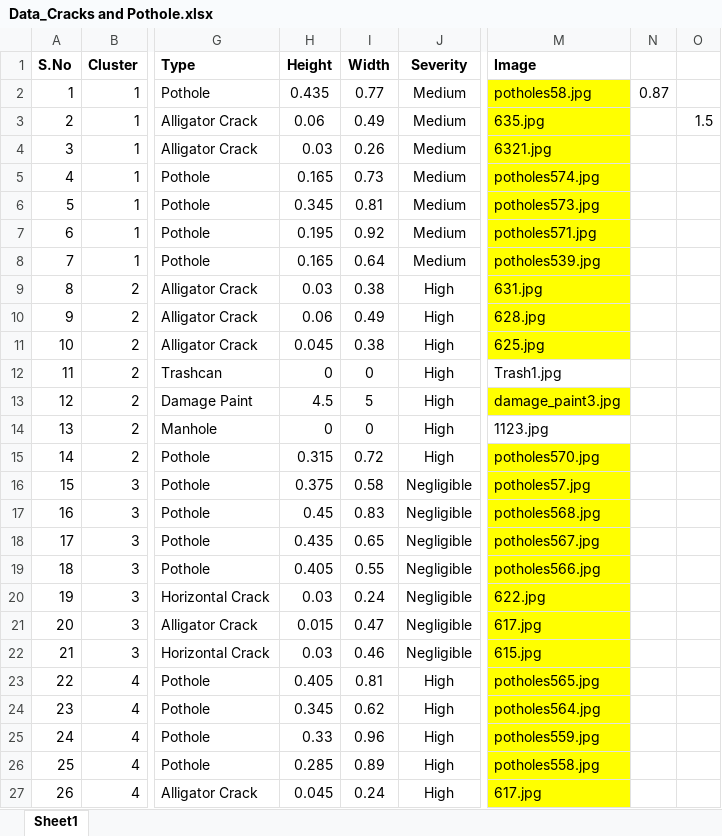
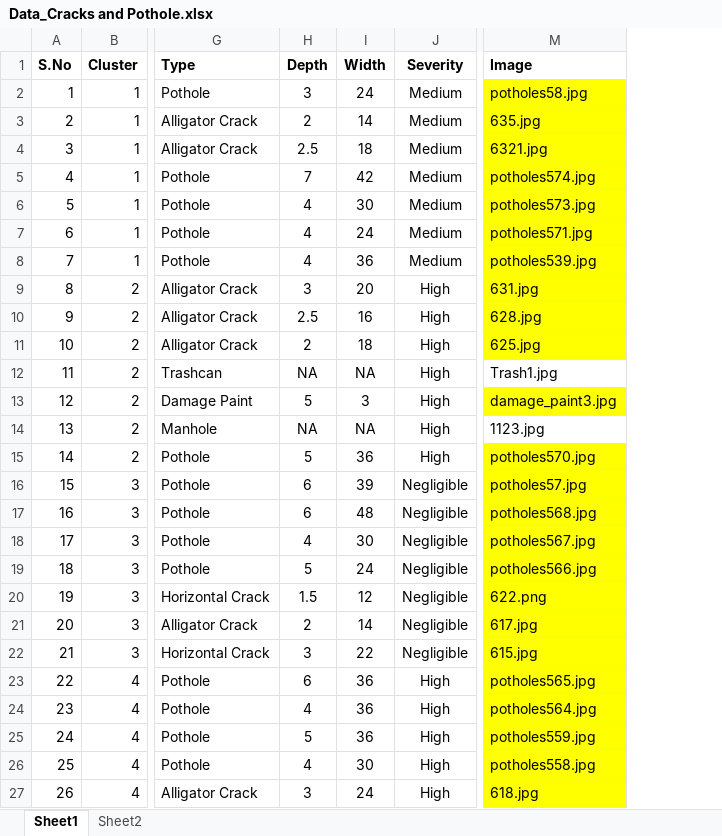
Before and after one commit to Kapinga-lab/Road-Survey, an Excel workbook: public/Data_Cracks and Pothole.xlsx, sheet Sheet1, drawn as a sheet; only a part is shown, gaps mark what is left out; values as stored, in another font and other column widths than the file's, no borders; removed rows and columns are numbered as before the commit, all else as after; the diff covers the shown part only; the diff names each change by its address in the sheet, - before the commit and + after, or states it on an @@ line.

```diff
--- a/public/Data_Cracks and Pothole.xlsx (sheet Sheet1)
+++ b/public/Data_Cracks and Pothole.xlsx (sheet Sheet1)
+sheet tab: Sheet2
-column H (Height), rows 2-27: 0.435 | 0.06 | 0.03 | 0.165 | 0.345 | 0.195 | 0.165 | 0.03 | 0.06 | 0.045 | 0 | 4.5 | 0 | 0.315 | 0.375 | 0.45 | 0.435 | 0.405 | 0.03 | 0.015 | 0.03 | 0.405 | 0.345 | 0.33 | 0.285 | 0.045
+column H (Depth), rows 2-27: 3 | 2 | 2.5 | 7 | 4 | 4 | 4 | 3 | 2.5 | 2 | NA | 5 | NA | 5 | 6 | 6 | 4 | 5 | 1.5 | 2 | 3 | 6 | 4 | 5 | 4 | 3
-column N, row 2: 0.87
-column O, row 3: 1.5
-I2 (Width): 0.77
+I2 (Width): 24
-I3 (Width): 0.49
+I3 (Width): 14
-I4 (Width): 0.26
+I4 (Width): 18
-I5 (Width): 0.73
+I5 (Width): 42
-I6 (Width): 0.81
+I6 (Width): 30
-I7 (Width): 0.92
+I7 (Width): 24
-I8 (Width): 0.64
+I8 (Width): 36
-I9 (Width): 0.38
+I9 (Width): 20
-I10 (Width): 0.49
+I10 (Width): 16
-I11 (Width): 0.38
+I11 (Width): 18
-I12 (Width): 0
+I12 (Width): NA
-I13 (Width): 5
+I13 (Width): 3
-I14 (Width): 0
+I14 (Width): NA
-I15 (Width): 0.72
+I15 (Width): 36
-I16 (Width): 0.58
+I16 (Width): 39
-I17 (Width): 0.83
+I17 (Width): 48
-I18 (Width): 0.65
+I18 (Width): 30
-I19 (Width): 0.55
+I19 (Width): 24
-I20 (Width): 0.24
+I20 (Width): 12
-M20 (Image): 622.jpg
+M20 (Image): 622.png
-I21 (Width): 0.47
+I21 (Width): 14
-I22 (Width): 0.46
+I22 (Width): 22
-I23 (Width): 0.81
+I23 (Width): 36
-I24 (Width): 0.62
+I24 (Width): 36
-I25 (Width): 0.96
+I25 (Width): 36
-I26 (Width): 0.89
+I26 (Width): 30
-I27 (Width): 0.24
+I27 (Width): 24
-M27 (Image): 617.jpg
+M27 (Image): 618.jpg
```
Also changed, not shown: 31 edited cells elsewhere in this sheet, 30 other files.
